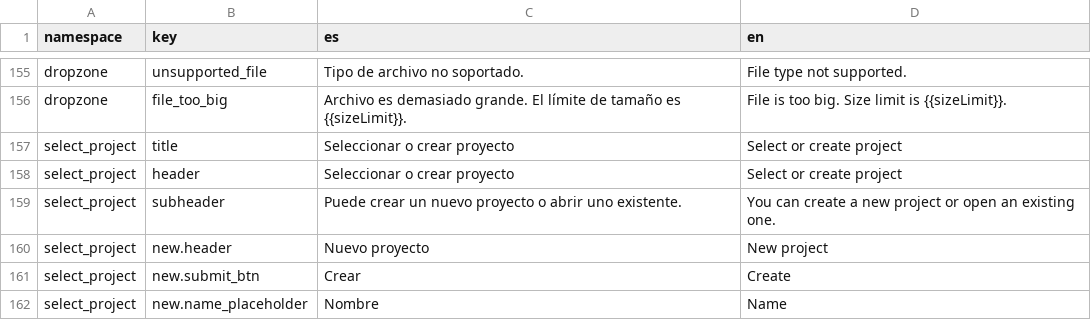
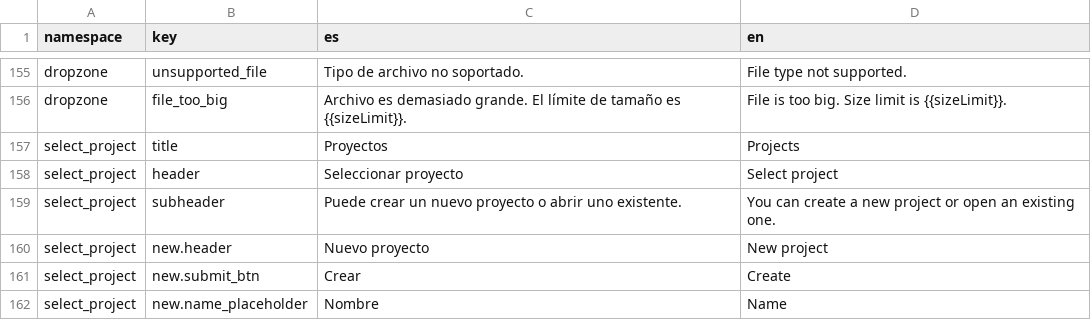
Before and after one commit to dymaxionlabs/analytics-frontend, a CSV file: i18n.csv, drawn as a sheet; only a part is shown, gaps mark what is left out.

Commit message:
Select project and filter maps/layers by selected project

```diff
--- a/i18n.csv
+++ b/i18n.csv
@@ -156,4 +156,4 @@ dropzone,unsupported_file,Tipo de archivo no soportado.,File type not supported.
 dropzone,file_too_big,Archivo es demasiado grande. El límite de tamaño es {{sizeLimit}}.,File is too big. Size limit is {{sizeLimit}}.
-select_project,title,Seleccionar o crear proyecto,Select or create project
-select_project,header,Seleccionar o crear proyecto,Select or create project
+select_project,title,Proyectos,Projects
+select_project,header,Seleccionar proyecto,Select project
 select_project,subheader,Puede crear un nuevo proyecto o abrir uno existente.,You can create a new project or open an existing one.
```
Also changed, not shown: 5 other files.
